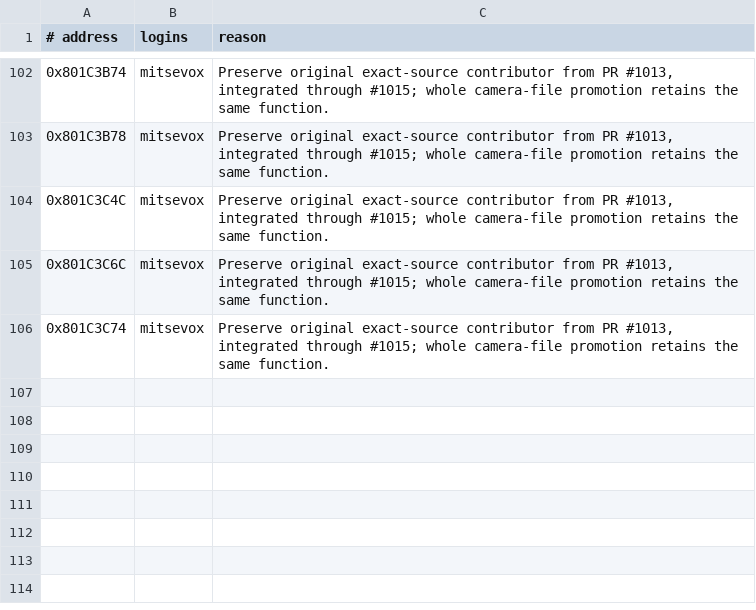
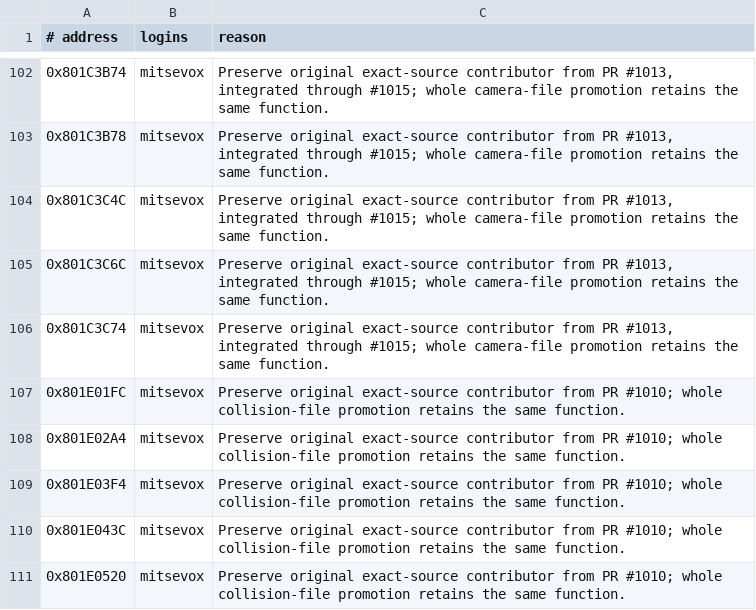
Before and after one commit to mitsevox/nflstreet2, a TSV file: config/GN7E69-rev0/credits.tsv, drawn as a sheet; only a part is shown, gaps mark what is left out.

```diff
--- a/config/GN7E69-rev0/credits.tsv
+++ b/config/GN7E69-rev0/credits.tsv
@@ -106 +106,6 @@
 0x801C3C74	mitsevox	Preserve original exact-source contributor from PR #1013, integrated through #1015; whole camera-file promotion retains the same function.
+0x801E01FC	mitsevox	Preserve original exact-source contributor from PR #1010; whole collision-file promotion retains the same function.
+0x801E02A4	mitsevox	Preserve original exact-source contributor from PR #1010; whole collision-file promotion retains the same function.
+0x801E03F4	mitsevox	Preserve original exact-source contributor from PR #1010; whole collision-file promotion retains the same function.
+0x801E043C	mitsevox	Preserve original exact-source contributor from PR #1010; whole collision-file promotion retains the same function.
+0x801E0520	mitsevox	Preserve original exact-source contributor from PR #1010; whole collision-file promotion retains the same function.
```
Also changed, not shown: 6 other files.
